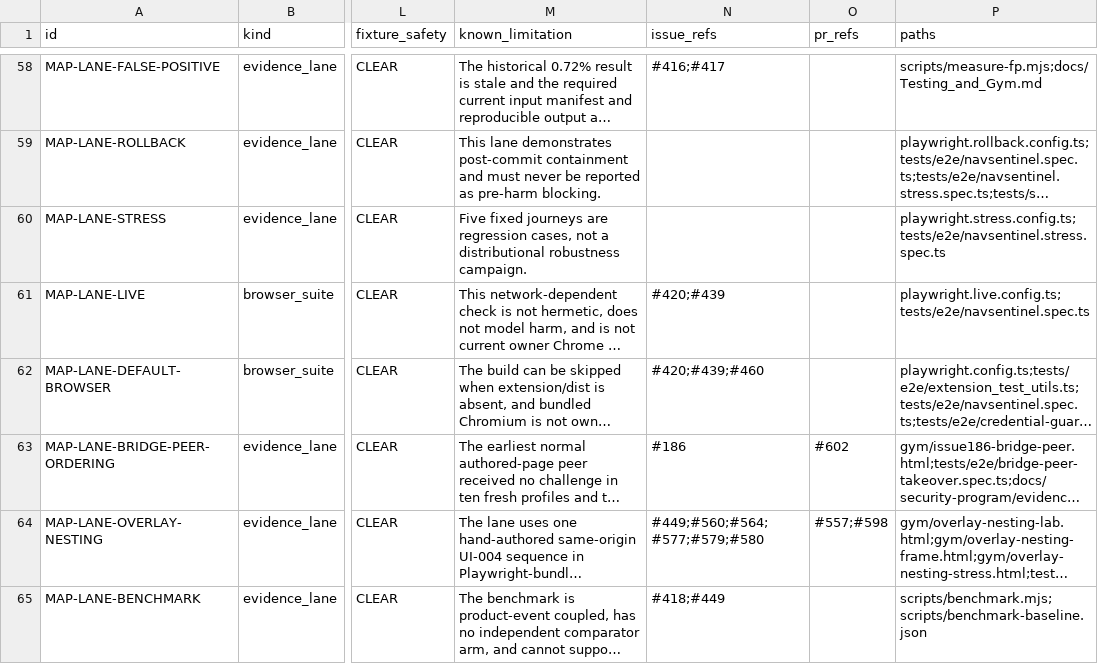
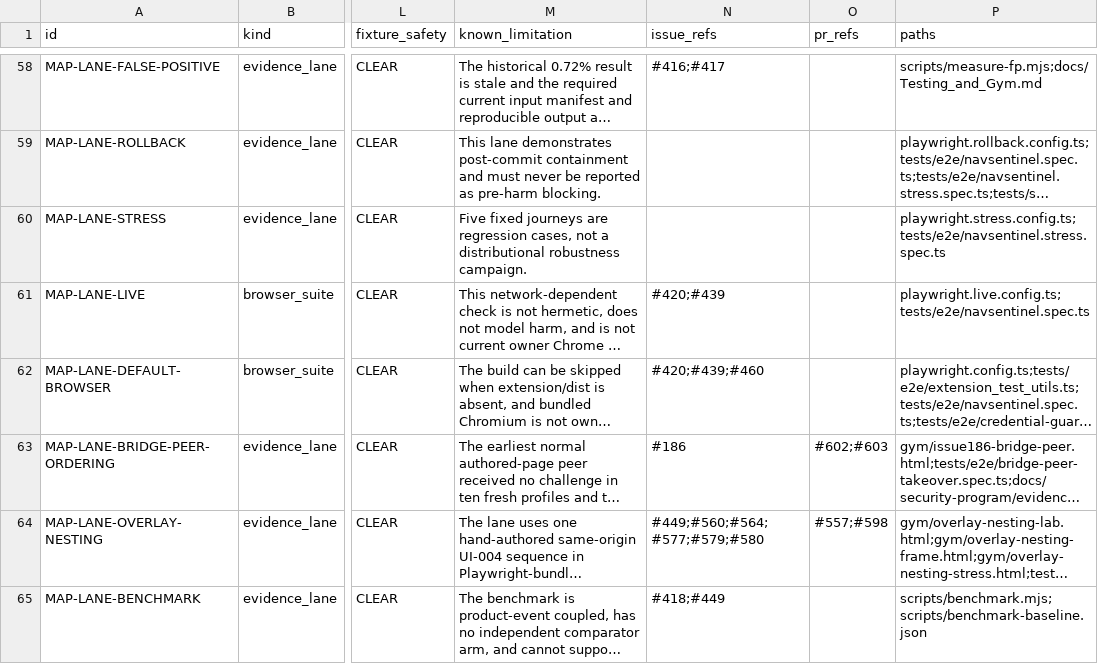
Before and after one commit to Chris0Jeky/NavSentinel, a CSV file: docs/security-program/generated/existing-evidence.csv, drawn as a sheet; only a part is shown, gaps mark what is left out; long unchanged cells end in …; the diff names each change by its address in the sheet, - before the commit and + after, or states it on an @@ line.

Commit message:
docs: record issue 186 closeout

```diff
--- a/docs/security-program/generated/existing-evidence.csv
+++ b/docs/security-program/generated/existing-evidence.csv
-O63 (pr_refs): #602
+O63 (pr_refs): #602;#603
```
Also changed, not shown: 8 other files.
